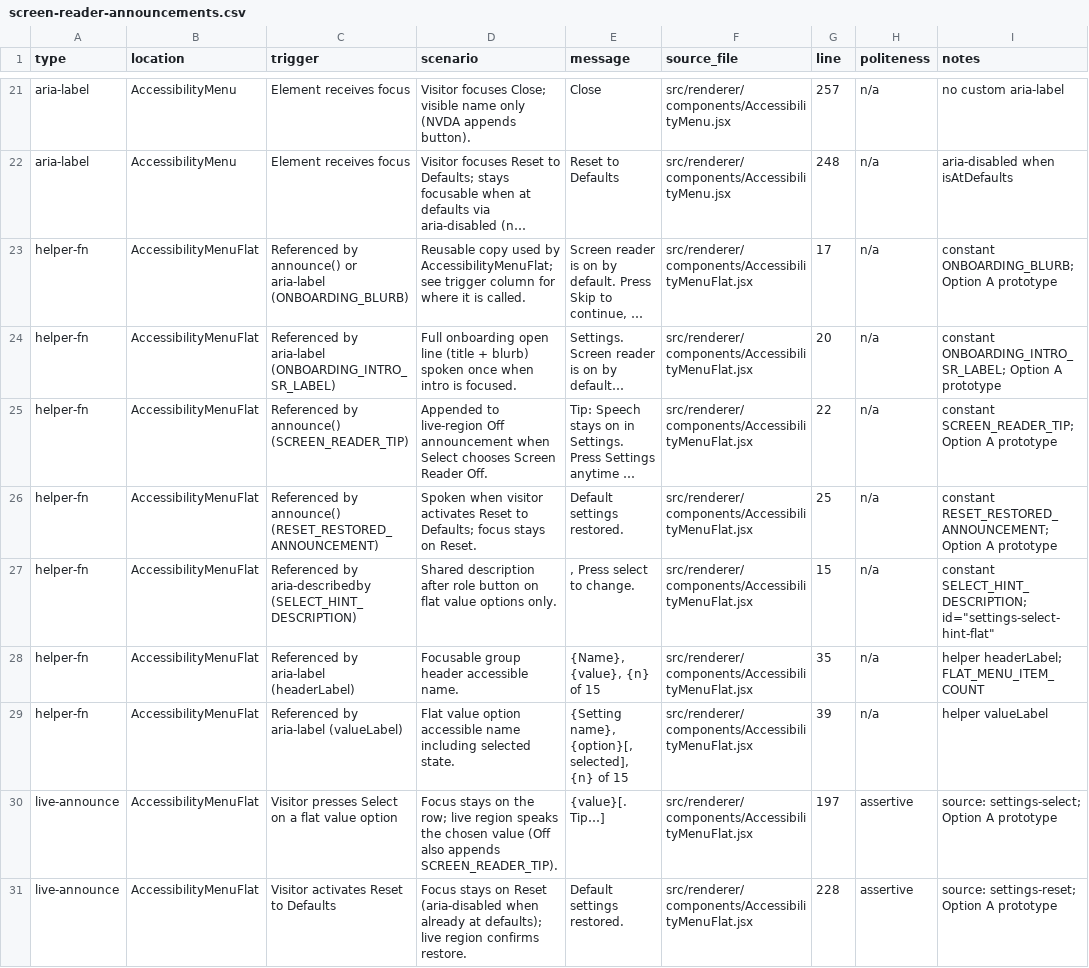
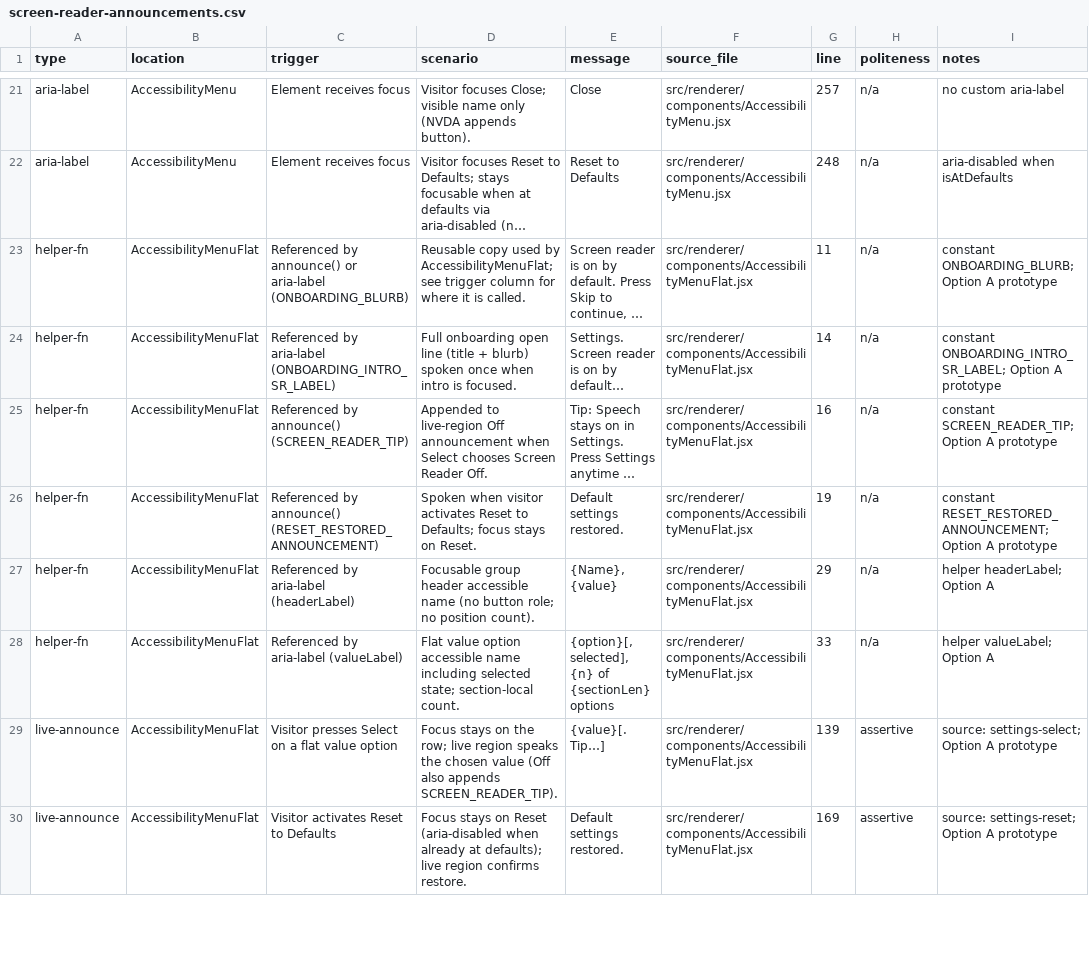
Before and after one commit to clrrs/HKA, a CSV file: docs/screen-reader-announcements.csv, drawn as a sheet; only a part is shown, gaps mark what is left out; long unchanged cells end in …; removed rows and columns are numbered as before the commit, all else as after; the diff covers the shown part only; the diff names each change by its address in the sheet, - before the commit and + after, or states it on an @@ line.

Commit message:
Volume earcon update, Option A changes, screen reader label updates

```diff
--- a/docs/screen-reader-announcements.csv
+++ b/docs/screen-reader-announcements.csv
-G23 (line): 17
+G23 (line): 11
-G24 (line): 20
+G24 (line): 14
-G25 (line): 22
+G25 (line): 16
-G26 (line): 25
+G26 (line): 19
-row 27: helper-fn | AccessibilityMenuFlat | Referenced by aria-describedby (SELECT_HINT_DESCRIPTION) | Shared description after role button on flat value options only. | , Press select to change. | src/renderer/components/AccessibilityMenuFlat.jsx | 15 | n/a | constant SELECT_HINT_DESCRIPTION; id="settings-select-hint-flat"
-D27 (scenario): …header accessible name.
+D27 (scenario): …header accessible name (no button role; no position count).
-E27 (message): {Name}, {value}, {n} of 15
+E27 (message): {Name}, {value}
-G27 (line): 35
+G27 (line): 29
-I27 (notes): helper headerLabel; FLAT_MENU_ITEM_COUNT
+I27 (notes): helper headerLabel; Option A
-D28 (scenario): …including selected state.
+D28 (scenario): …including selected state; section-local count.
-E28 (message): {Setting name}, {option}[, selected], {n} of 15
+E28 (message): {option}[, selected], {n} of {sectionLen} options
-G28 (line): 39
+G28 (line): 33
-I28 (notes): helper valueLabel
+I28 (notes): helper valueLabel; Option A
-G29 (line): 197
+G29 (line): 139
-G30 (line): 228
+G30 (line): 169
```
Also changed, not shown: 1 removed row and 11 edited cells elsewhere in this file, 6 other files.
